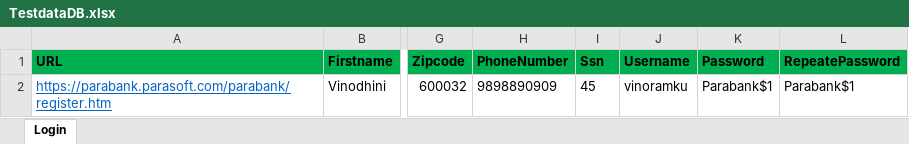
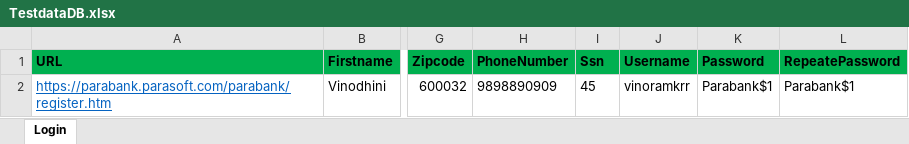
Before and after one commit to vinodhinim/Demoparabanksite, an Excel workbook: Test Data/TestdataDB.xlsx, sheet Login, drawn as a sheet; only a part is shown, gaps mark what is left out; values as stored, in another font and other column widths than the file's, no borders; the diff names each change by its address in the sheet, - before the commit and + after, or states it on an @@ line.

Commit message:
SecondCommit

```diff
--- a/Test Data/TestdataDB.xlsx (sheet Login)
+++ b/Test Data/TestdataDB.xlsx (sheet Login)
-J2 (Username): vinoramku
+J2 (Username): vinoramkrr
```
